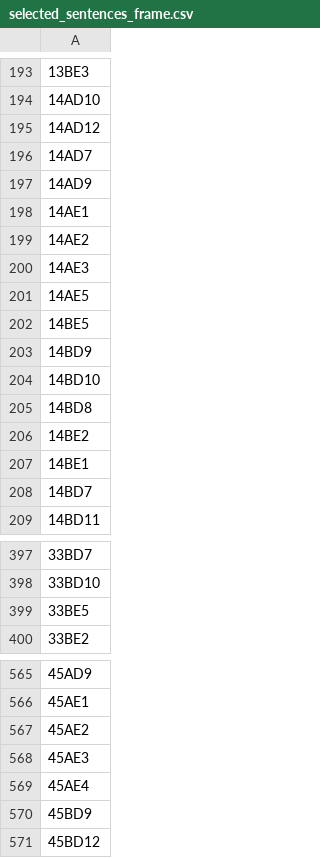
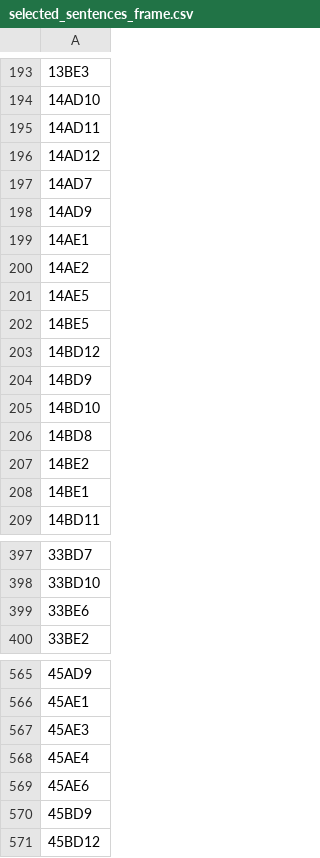
Before and after one commit to homerhanumat/assignment, a CSV file: data/selected_sentences_frame.csv, drawn as a sheet; only a part is shown, gaps mark what is left out; removed rows and columns are numbered as before the commit, all else as after; the diff covers the shown part only; the diff names each change by its address in the sheet, - before the commit and + after, or states it on an @@ line.

```diff
--- a/data/selected_sentences_frame.csv
+++ b/data/selected_sentences_frame.csv
+row 195: 14AD11
-row 200: 14AE3
+row 203: 14BD12
-row 208: 14BD7
-A399: 33BE5
+A399: 33BE6
-row 567: 45AE2
+row 569: 45AE6
```
Also changed, not shown: 1 edited cell elsewhere in this file, data/sentence_info.csv, 5 other files.
